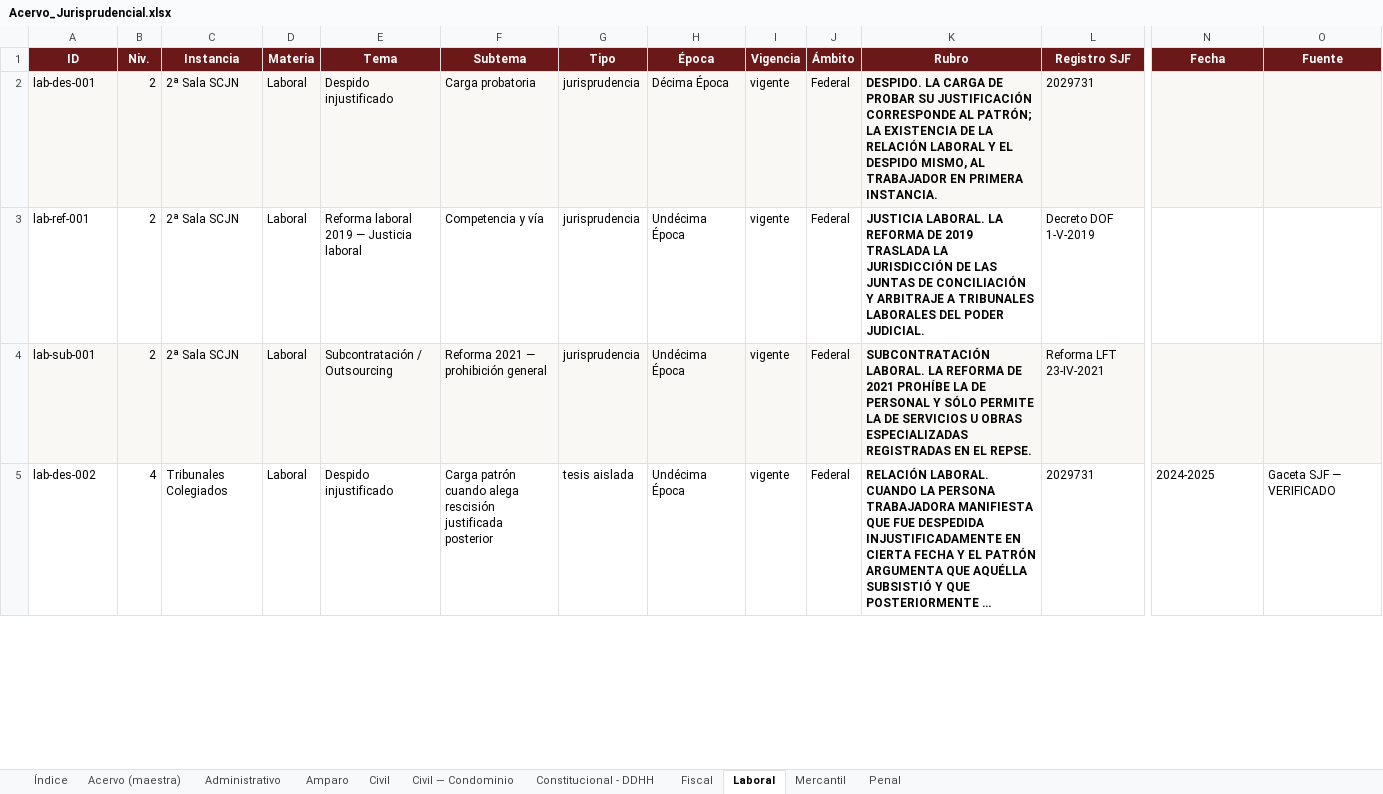
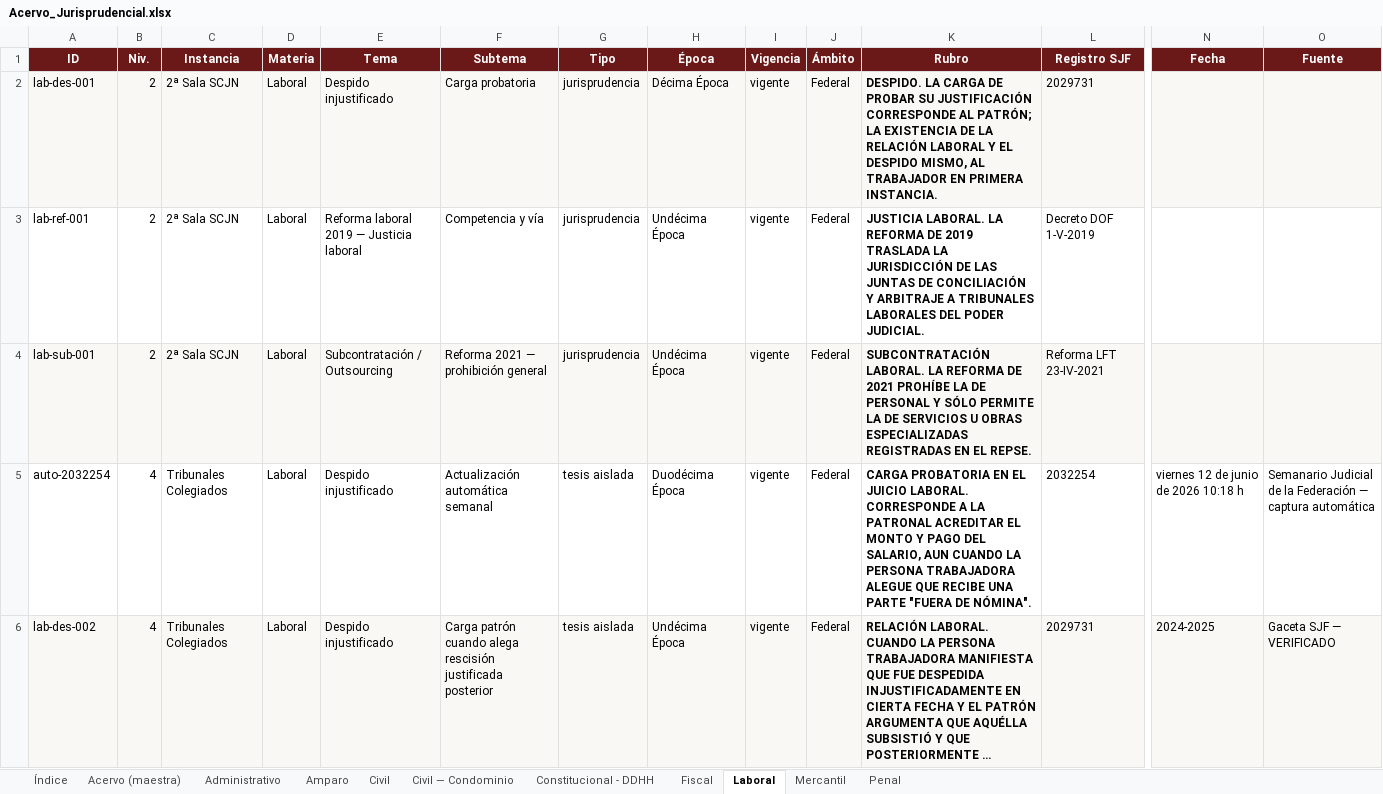
Before and after one commit to nanoalterno-nnosooner18/acervo-jurisprudencial, an Excel workbook: Acervo_Jurisprudencial.xlsx, sheet Laboral, drawn as a sheet; only a part is shown, gaps mark what is left out; long unchanged cells end in …; values as stored, in another font and other column widths than the file's, no borders; addresses are those after the commit; rows hold the shown columns only; the diff covers the shown part only; the diff names each change by its address in the sheet, - before the commit and + after, or states it on an @@ line.

```diff
--- a/Acervo_Jurisprudencial.xlsx (sheet Laboral)
+++ b/Acervo_Jurisprudencial.xlsx (sheet Laboral)
+row 5: auto-2032254 | 4 | Tribunales Colegiados | Laboral | Despido injustificado | Actualización automática semanal | tesis aislada | Duodécima Época | vigente | Federal | CARGA PROBATORIA EN EL JUICIO LABORAL. CORRESPONDE A LA PATRONAL ACREDITAR EL MONTO Y PAGO DEL SALARIO, AUN CUANDO LA PERSONA TRABAJADORA ALEGUE QUE RECIBE UNA PARTE "FUERA DE NÓMINA". | 2032254 | viernes 12 de junio de 2026 10:18 h | Semanario Judicial de la Federación — captura automática
-A6:O6 fill: none
+A6:O6 fill: #FAF8F4
```
Also changed, not shown: cell formats elsewhere in this sheet, sheet Administrativo, sheet Acervo (maestra), sheet Constitucional - DDHH, sheet Mercantil, sheet Civil, sheet Índice, 5 other files.
